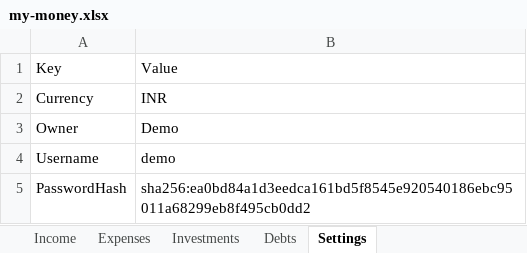
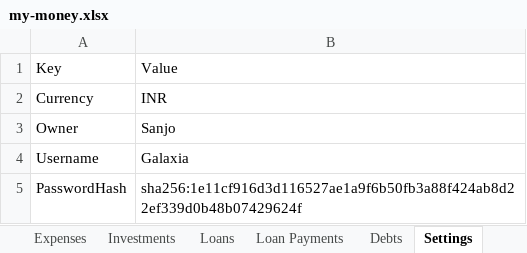
Before and after one commit to SanjoPoly/MyLedger, an Excel workbook: my-money.xlsx, sheet Settings, drawn as a sheet; values as stored, in another font and other column widths than the file's, no borders; the diff names each change by its address in the sheet, - before the commit and + after, or states it on an @@ line.

```diff
--- a/my-money.xlsx (sheet Settings)
+++ b/my-money.xlsx (sheet Settings)
+sheet tab: Loans
+sheet tab: Loan Payments
-B3: Demo
+B3: Sanjo
-B4: demo
+B4: Galaxia
-B5: sha256:ea0bd84a1d3eedca161bd5f8545e920540186ebc95011a68299eb8f495cb0dd2
+B5: sha256:1e11cf916d3d116527ae1a9f6b50fb3a88f424ab8d22ef339d0b48b07429624f
```
